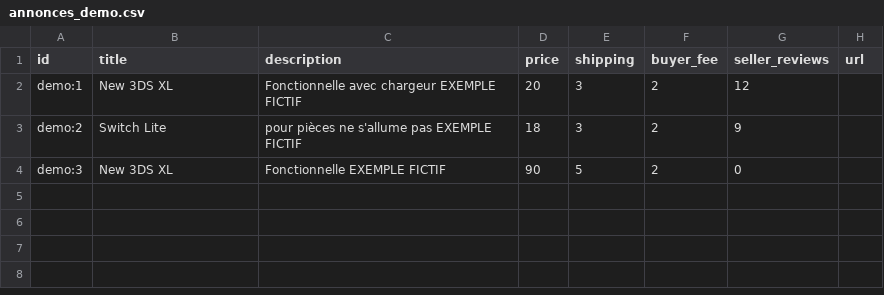
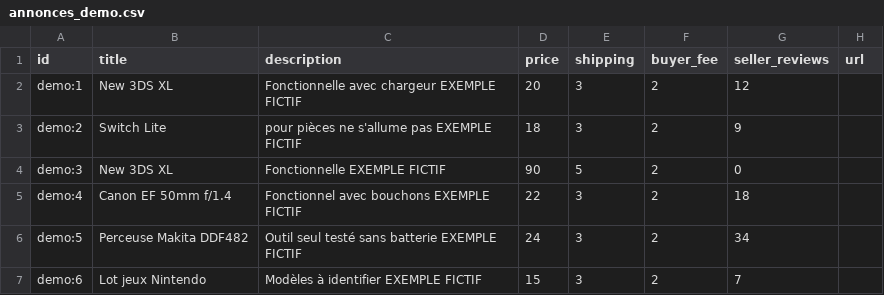
Before and after one commit to yanisfounas12346-alt/vinted, a CSV file: annonces_demo.csv, drawn as a sheet; the diff names each change by its address in the sheet, - before the commit and + after, or states it on an @@ line.

```diff
--- a/annonces_demo.csv
+++ b/annonces_demo.csv
+row 5: demo:4 | Canon EF 50mm f/1.4 | Fonctionnel avec bouchons EXEMPLE FICTIF | 22 | 3 | 2 | 18
+row 6: demo:5 | Perceuse Makita DDF482 | Outil seul testé sans batterie EXEMPLE FICTIF | 24 | 3 | 2 | 34
+row 7: demo:6 | Lot jeux Nintendo | Modèles à identifier EXEMPLE FICTIF | 15 | 3 | 2 | 7
```
Also changed, not shown: 11 other files.
